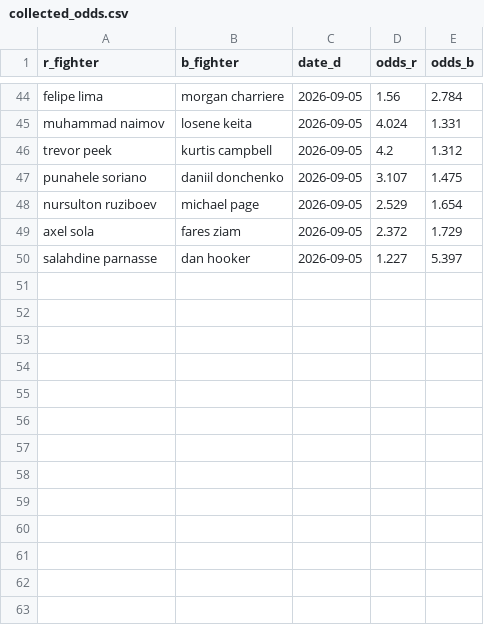
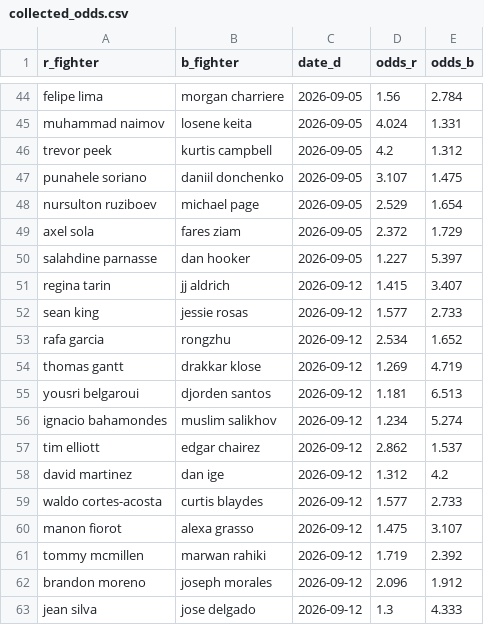
Before and after one commit to Michael-Alizzi/my_ufc_prediction, a CSV file: collected_odds.csv, drawn as a sheet; only a part is shown, gaps mark what is left out; the diff names each change by its address in the sheet, - before the commit and + after, or states it on an @@ line.

```diff
--- a/collected_odds.csv
+++ b/collected_odds.csv
+row 51: regina tarin | jj aldrich | 2026-09-12 | 1.415 | 3.407
+row 52: sean king | jessie rosas | 2026-09-12 | 1.577 | 2.733
+row 53: rafa garcia | rongzhu | 2026-09-12 | 2.534 | 1.652
+row 54: thomas gantt | drakkar klose | 2026-09-12 | 1.269 | 4.719
+row 55: yousri belgaroui | djorden santos | 2026-09-12 | 1.181 | 6.513
+row 56: ignacio bahamondes | muslim salikhov | 2026-09-12 | 1.234 | 5.274
+row 57: tim elliott | edgar chairez | 2026-09-12 | 2.862 | 1.537
+row 58: david martinez | dan ige | 2026-09-12 | 1.312 | 4.2
+row 59: waldo cortes-acosta | curtis blaydes | 2026-09-12 | 1.577 | 2.733
+row 60: manon fiorot | alexa grasso | 2026-09-12 | 1.475 | 3.107
+row 61: tommy mcmillen | marwan rahiki | 2026-09-12 | 1.719 | 2.392
+row 62: brandon moreno | joseph morales | 2026-09-12 | 2.096 | 1.912
+row 63: jean silva | jose delgado | 2026-09-12 | 1.3 | 4.333
```
Also changed, not shown: 2 other files.
